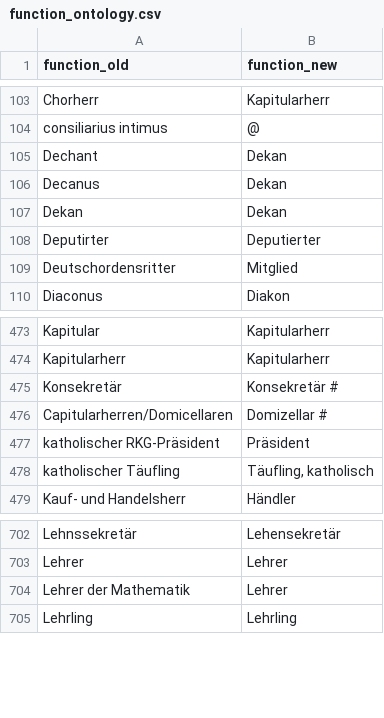
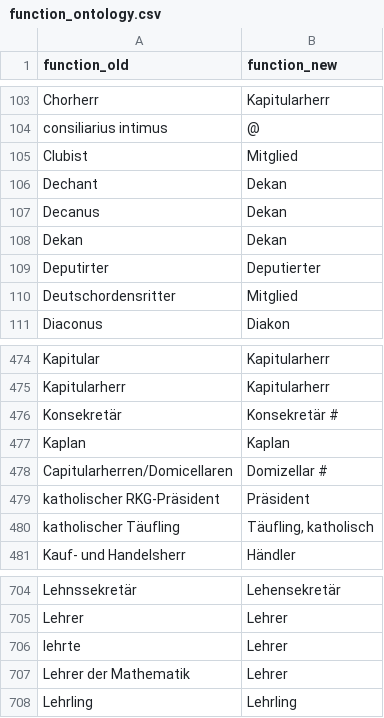
Before and after one commit to ieg-dhr/DigiKAR, a CSV file: OntologyFiles/function_ontology.csv, drawn as a sheet; only a part is shown, gaps mark what is left out.

Commit message:
Update function_ontology.csv

```diff
--- a/OntologyFiles/function_ontology.csv
+++ b/OntologyFiles/function_ontology.csv
@@ -104,2 +104,3 @@ Chorherr,Kapitularherr
 consiliarius intimus,@
+Clubist,Mitglied
 Dechant,Dekan
@@ -475,2 +476,3 @@ Kapitularherr,Kapitularherr
 Konsekretär,Konsekretär #
+Kaplan, Kaplan
 Capitularherren/Domicellaren,Domizellar #
@@ -703,2 +705,3 @@ Lehnssekretär,Lehensekretär
 Lehrer,Lehrer
+lehrte,Lehrer
 Lehrer der Mathematik,Lehrer
```
